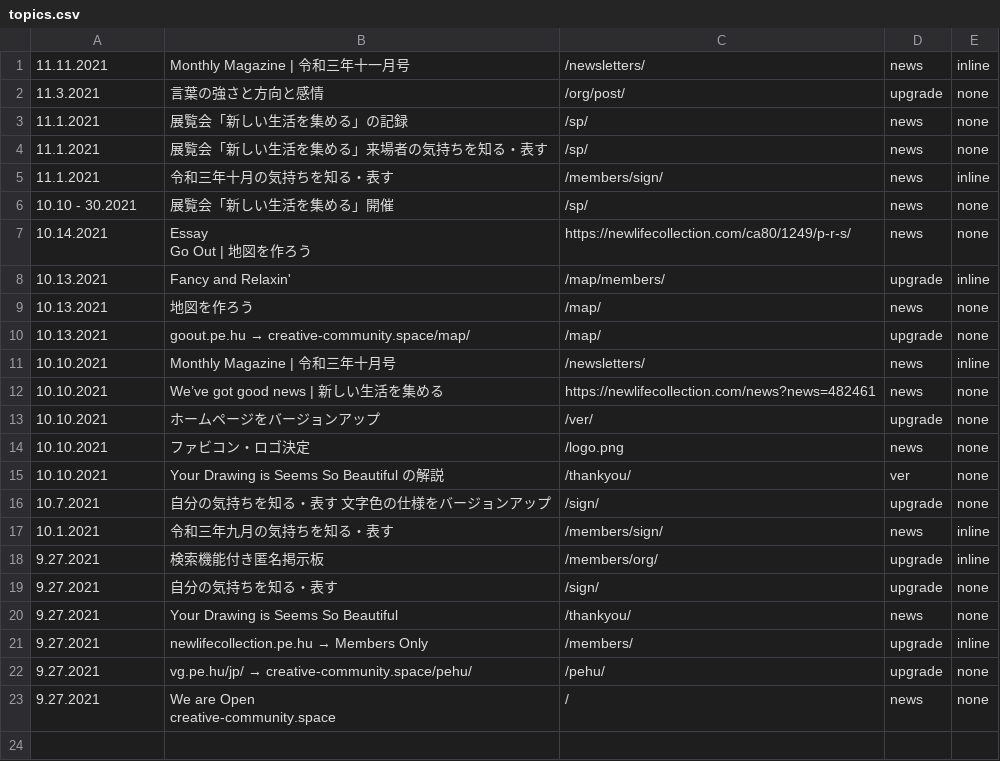
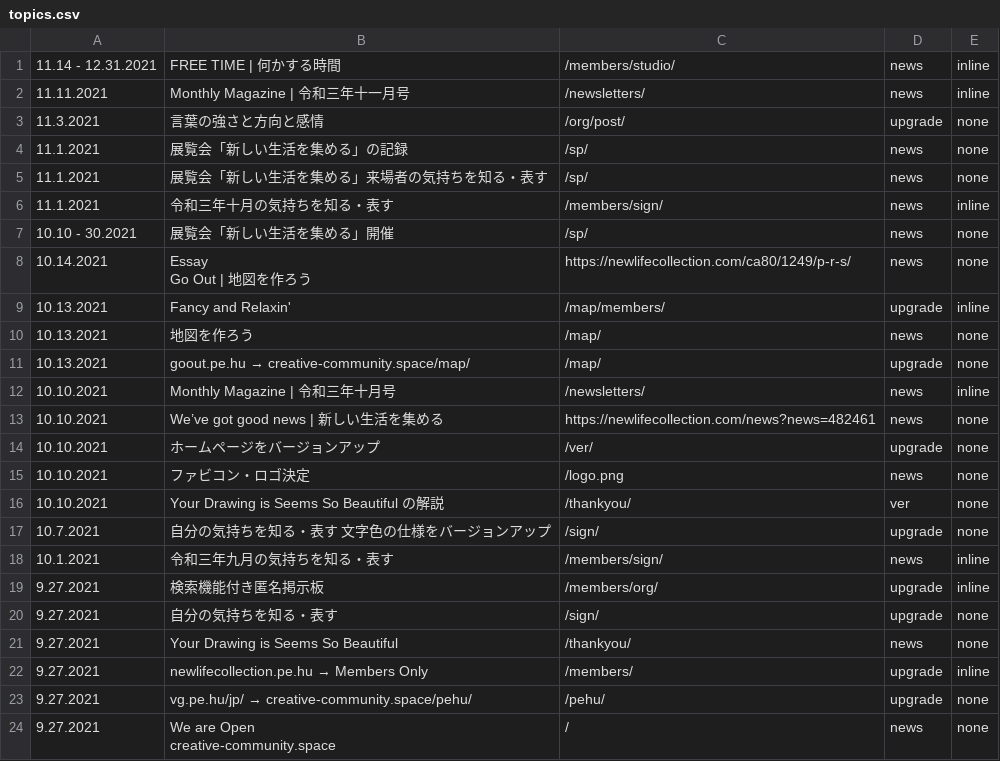
Before and after one commit to creative-community-pehu/index, a CSV file: ver/topics.csv, drawn as a sheet.

Commit message:
Update topics.csv

```diff
--- a/ver/topics.csv
+++ b/ver/topics.csv
@@ -1 +1,2 @@
+11.14 - 12.31.2021 ,"FREE TIME | 何かする時間","/members/studio/",news,inline
 11.11.2021 ,"Monthly Magazine | 令和三年十一月号","/newsletters/",news,inline
```
